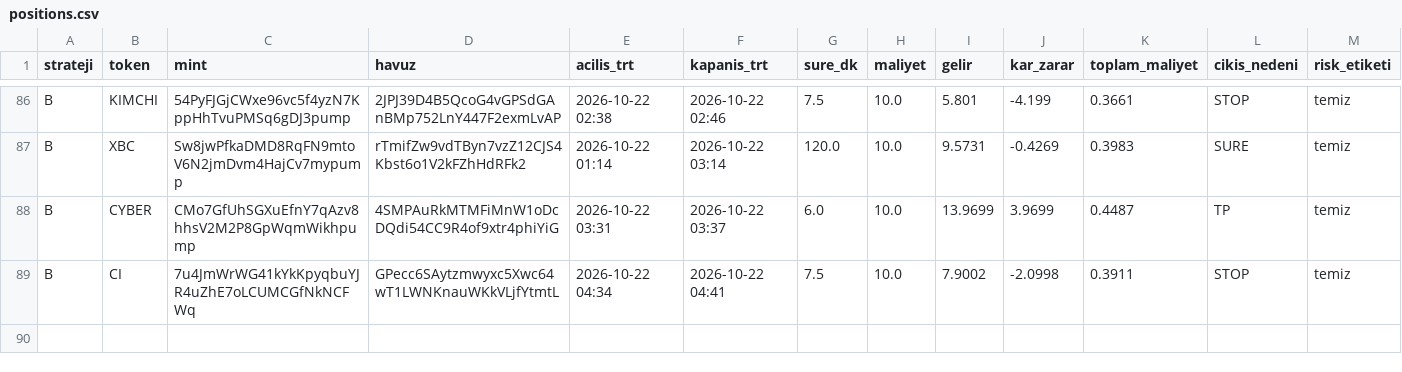
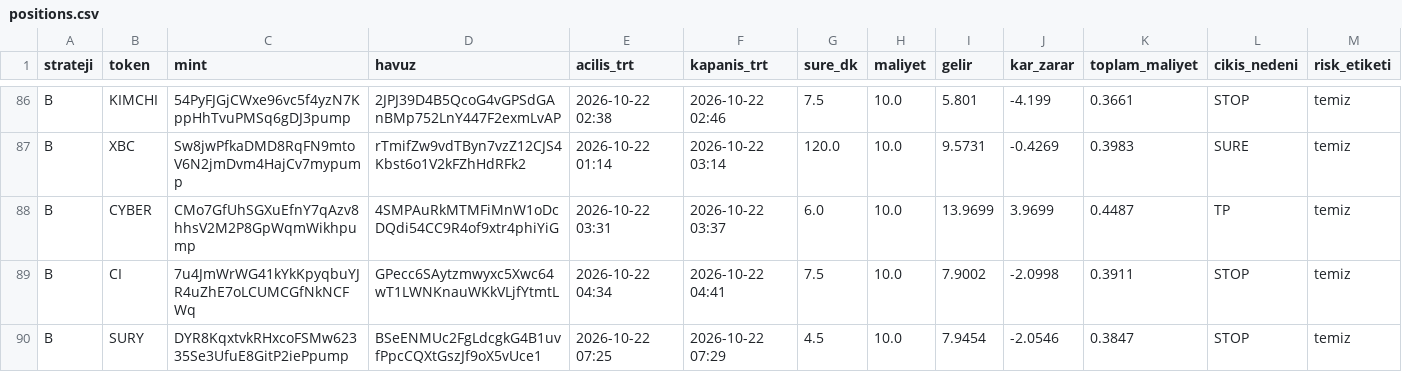
Before and after one commit to FurkanGulerci/memecoin-demo, a CSV file: positions.csv, drawn as a sheet; only a part is shown, gaps mark what is left out; rows hold the shown columns only; the diff names each change by its address in the sheet, - before the commit and + after, or states it on an @@ line.

```diff
--- a/positions.csv
+++ b/positions.csv
+row 90: B | SURY | DYR8KqxtvkRHxcoFSMw62335Se3UfuE8GitP2iePpump | BSeENMUc2FgLdcgkG4B1uvfPpcCQXtGszJf9oX5vUce1 | 2026-10-22 07:25 | 2026-10-22 07:29 | 4.5 | 10.0 | 7.9454 | -2.0546 | 0.3847 | STOP | temiz
```
Also changed, not shown: trades.csv, 1 other file.
